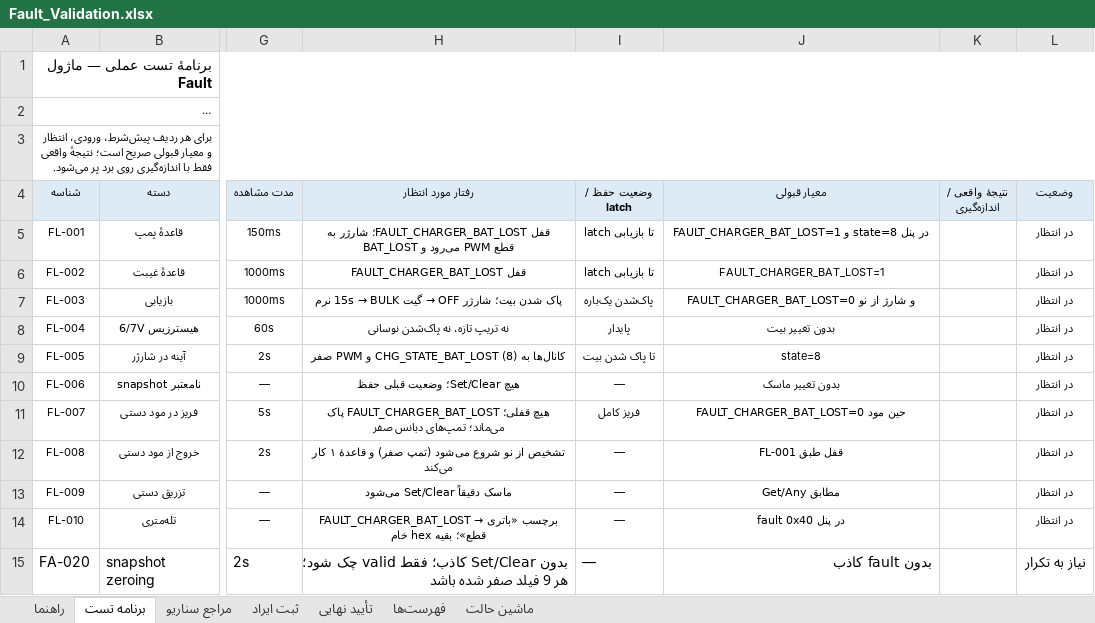
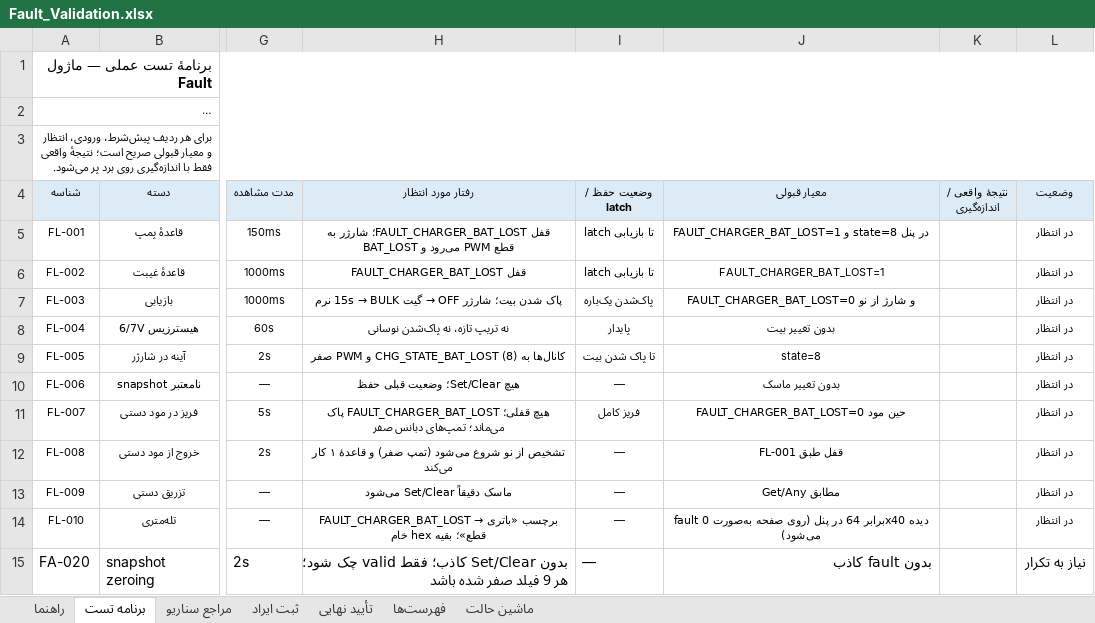
Before and after one commit to sargoliwork101-ui/ChangeOver, an Excel workbook: Firmware/Modules/Fault/Fault_Validation.xlsx, sheet برنامه تست, drawn as a sheet; only a part is shown, gaps mark what is left out; long unchanged cells end in …; values as stored, in another font and other column widths than the file's, no borders; the diff names each change by its address in the sheet, - before the commit and + after, or states it on an @@ line.

Commit message:
docs(validation): write test-sheet numbers in decimal, not hex
Per user order (tests must read for a human): the only 5 hex cells in
the برنامه تست sheets converted - 0xFFFF->65535, fault=0x3F->63,
commands 0x30/0x31->48/49 with their names, fault 0x40->64 (panel
display noted). Gates green.

Co-authored-by: arena-agent <297053741+arena-agent@users.noreply.github.com>

```diff
--- a/Firmware/Modules/Fault/Fault_Validation.xlsx (sheet برنامه تست)
+++ b/Firmware/Modules/Fault/Fault_Validation.xlsx (sheet برنامه تست)
-J14 (معیار قبولی): fault 0x40 در پنل
+J14 (معیار قبولی): fault برابر 64 در پنل (روی صفحه به‌صورت 0x40 دیده می‌شود)
```
Also changed, not shown: Firmware/Modules/CalLut/CalLut_Validation.xlsx, Firmware/Modules/Changeover/Changeover_Board_Validation.xlsx, 1 other file.
